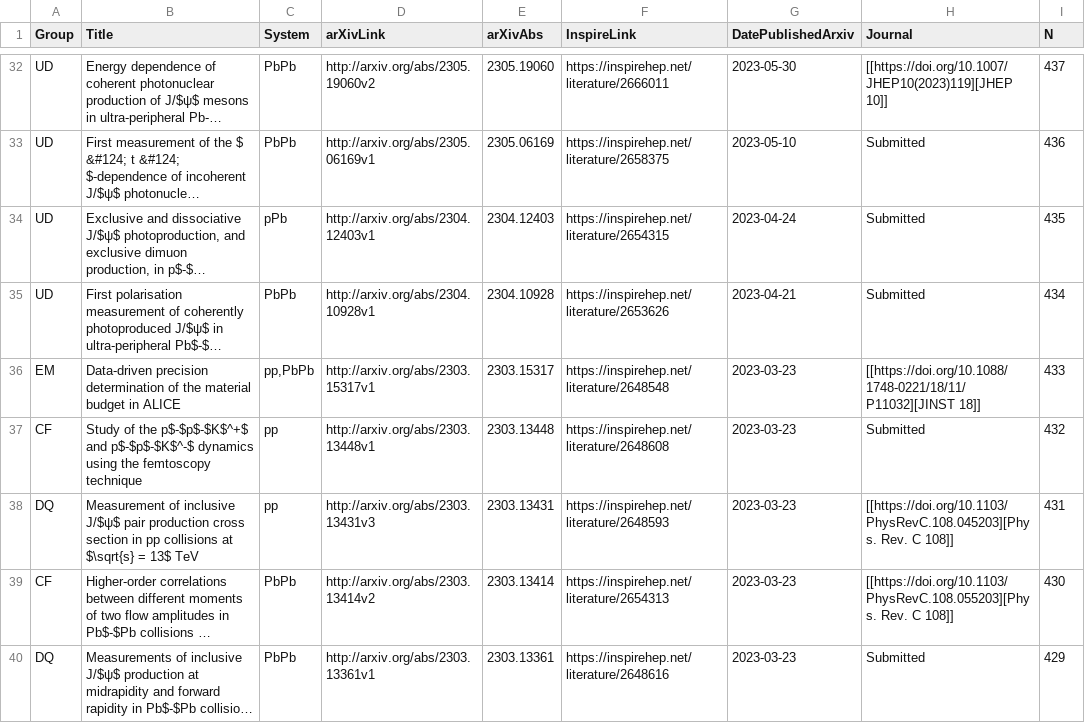
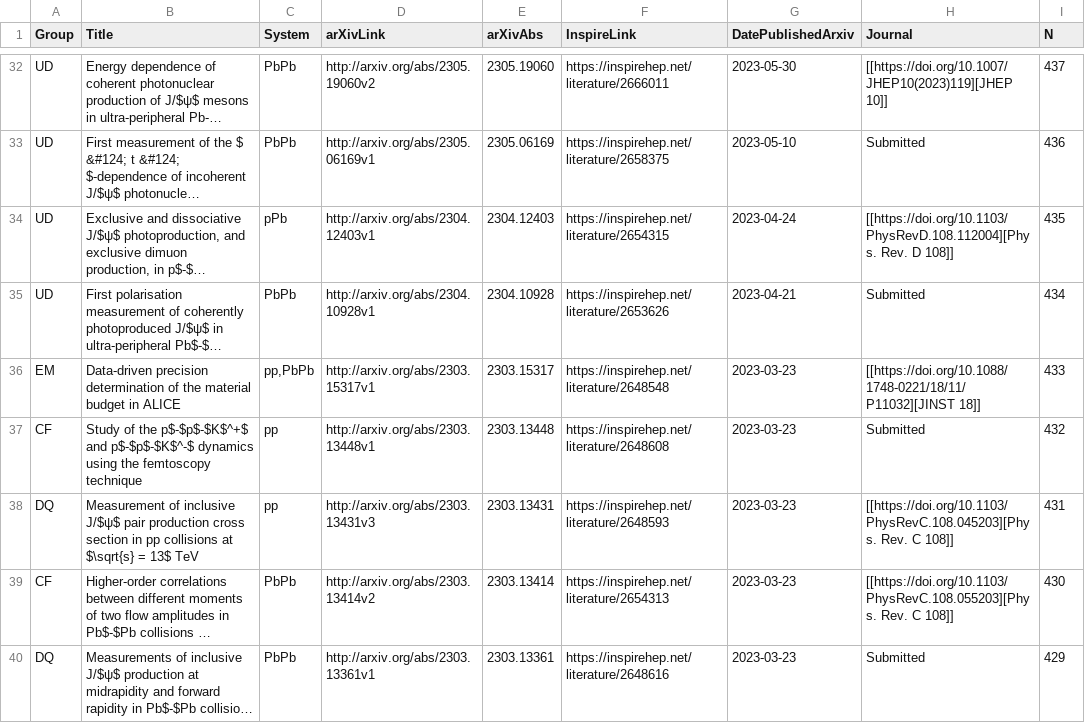
Before and after one commit to matplo/alice_papers, a CSV file: twiki/alice_papers_table.csv, drawn as a sheet; only a part is shown, gaps mark what is left out; long unchanged cells end in …; the diff names each change by its address in the sheet, - before the commit and + after, or states it on an @@ line.

```diff
--- a/twiki/alice_papers_table.csv
+++ b/twiki/alice_papers_table.csv
-H34 (Journal): Submitted
+H34 (Journal): [[https://doi.org/10.1103/PhysRevD.108.112004][Phys. Rev. D 108]]
```
Also changed, not shown: 6 other files.
